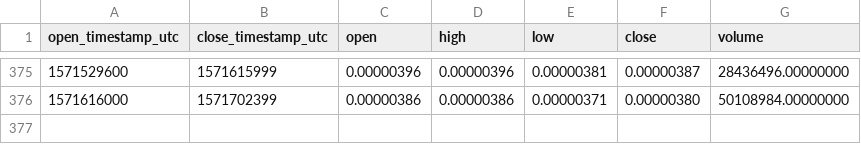
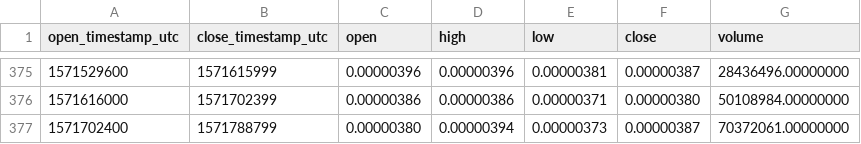
Before and after one commit to cryptobigbro/binance-RVNBTC, a CSV file: binance-RVNBTC-1d.csv, drawn as a sheet; only a part is shown, gaps mark what is left out.

```diff
--- a/binance-RVNBTC-1d.csv
+++ b/binance-RVNBTC-1d.csv
@@ -376 +376,2 @@ open_timestamp_utc,close_timestamp_utc,open,high,low,close,volume
 1571616000,1571702399,0.00000386,0.00000386,0.00000371,0.00000380,50108984.00000000
+1571702400,1571788799,0.00000380,0.00000394,0.00000373,0.00000387,70372061.00000000
```
Also changed, not shown: binance-RVNBTC-1h.csv.
